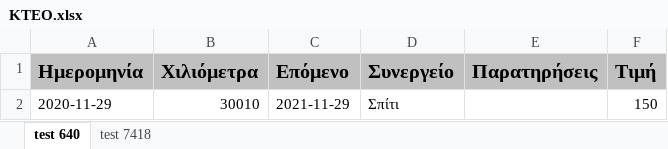
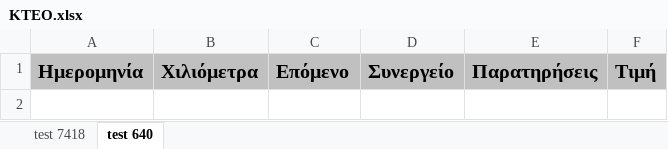
Before and after one commit to peroze/PrTrucks, an Excel workbook: Backup/ΚΤΕΟ.xlsx, sheet test 640, drawn as a sheet; values as stored, in another font and other column widths than the file's, no borders; the diff names each change by its address in the sheet, - before the commit and + after, or states it on an @@ line.

```diff
--- a/Backup/ΚΤΕΟ.xlsx (sheet test 640)
+++ b/Backup/ΚΤΕΟ.xlsx (sheet test 640)
@@ sheet tab order changed: test 7418 | test 640 @@
-row 2: 2020-11-29 | 30010 | 2021-11-29 | Σπίτι |  | 150
```
Also changed, not shown: sheet test 7418, Backup/Service.xlsx, Backup/Επισκευές.xlsx, 17 other files.
